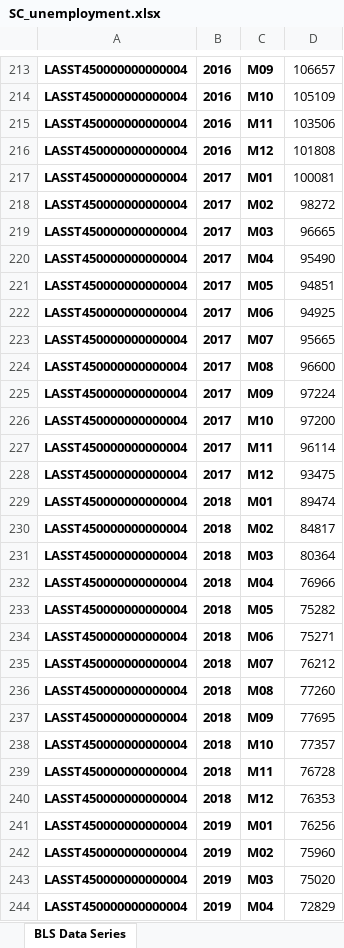
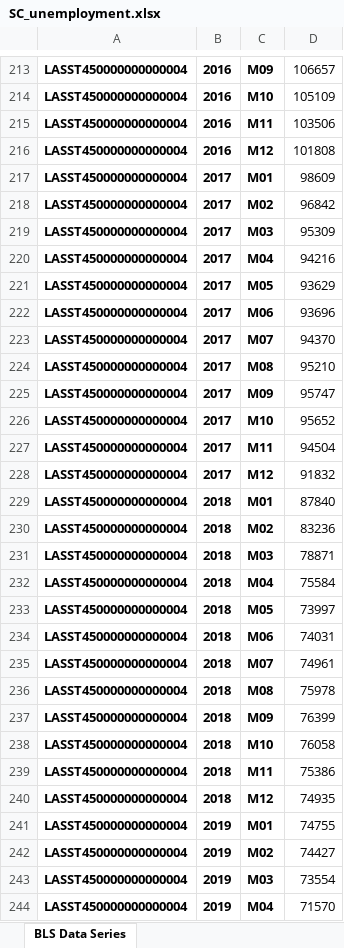
Before and after one commit to meschef/Econ-Trends, an Excel workbook: Data/JOLTS/SC_unemployment.xlsx, sheet BLS Data Series, drawn as a sheet; only a part is shown, gaps mark what is left out; values as stored, in another font and other column widths than the file's, no borders; charts and pictures not drawn; the diff covers the shown part only; the diff names each change by its address in the sheet, - before the commit and + after, or states it on an @@ line.

```diff
--- a/Data/JOLTS/SC_unemployment.xlsx (sheet BLS Data Series)
+++ b/Data/JOLTS/SC_unemployment.xlsx (sheet BLS Data Series)
-D217: 100081
+D217: 98609
-D218: 98272
+D218: 96842
-D219: 96665
+D219: 95309
-D220: 95490
+D220: 94216
-D221: 94851
+D221: 93629
-D222: 94925
+D222: 93696
-D223: 95665
+D223: 94370
-D224: 96600
+D224: 95210
-D225: 97224
+D225: 95747
-D226: 97200
+D226: 95652
-D227: 96114
+D227: 94504
-D228: 93475
+D228: 91832
-D229: 89474
+D229: 87840
-D230: 84817
+D230: 83236
-D231: 80364
+D231: 78871
-D232: 76966
+D232: 75584
-D233: 75282
+D233: 73997
-D234: 75271
+D234: 74031
-D235: 76212
+D235: 74961
-D236: 77260
+D236: 75978
-D237: 77695
+D237: 76399
-D238: 77357
+D238: 76058
-D239: 76728
+D239: 75386
-D240: 76353
+D240: 74935
-D241: 76256
+D241: 74755
-D242: 75960
+D242: 74427
-D243: 75020
+D243: 73554
-D244: 72829
+D244: 71570
```
Also changed, not shown: 2 added rows and 33 edited cells elsewhere in this sheet, charts or pictures, Data/JOLTS/Job_openings_SC.xlsx, Data/JOLTS/South_openings.xlsx, 2 other files.
